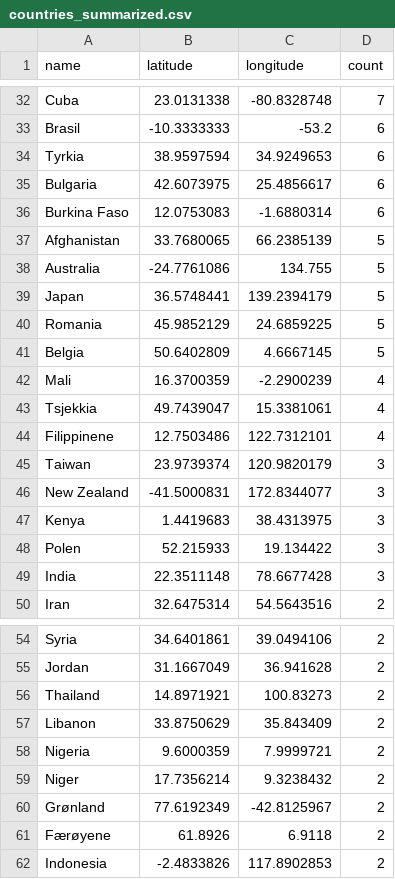
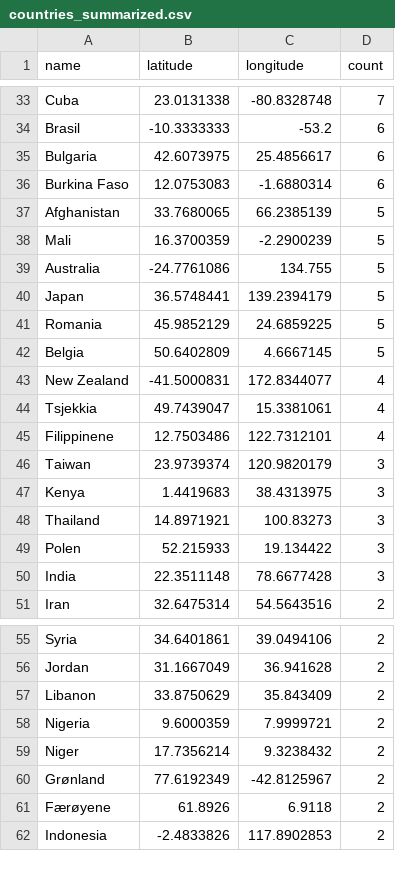
Before and after one commit to EllingOftedal/GIS-Blog, a CSV file: scripts/nrk/global/results/countries_summarized.csv, drawn as a sheet; only a part is shown, gaps mark what is left out; removed rows and columns are numbered as before the commit, all else as after; the diff covers the shown part only; the diff names each change by its address in the sheet, - before the commit and + after, or states it on an @@ line.

```diff
--- a/scripts/nrk/global/results/countries_summarized.csv
+++ b/scripts/nrk/global/results/countries_summarized.csv
-row 34: Tyrkia | 38.9597594 | 34.9249653 | 6
+row 38: Mali | 16.3700359 | -2.2900239 | 5
-row 42: Mali | 16.3700359 | -2.2900239 | 4
+row 43: New Zealand | -41.5000831 | 172.8344077 | 4
-row 46: New Zealand | -41.5000831 | 172.8344077 | 3
+row 48: Thailand | 14.8971921 | 100.83273 | 3
-row 56: Thailand | 14.8971921 | 100.83273 | 2
```
Also changed, not shown: 6 added rows, 5 removed rows and 8 edited cells elsewhere in this file, scripts/nrk/inland/results/innland_summarized.csv.
